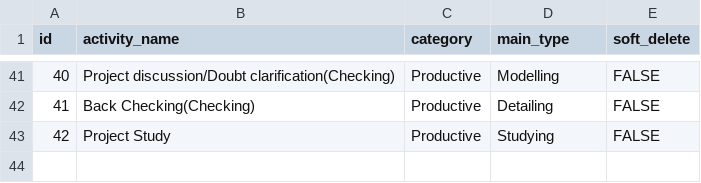
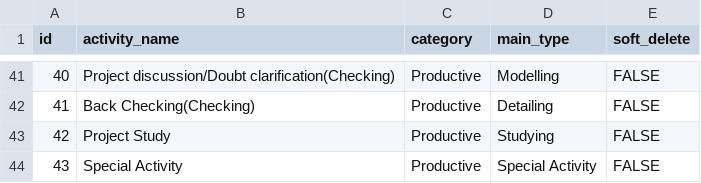
Before and after one commit to HarishPadmanaban/E2G_Project_Tracking, a CSV file: project-tracking-backend/src/main/resources/data/activity.csv, drawn as a sheet; only a part is shown, gaps mark what is left out; the diff names each change by its address in the sheet, - before the commit and + after, or states it on an @@ line.

Commit message:
Notification backend done

```diff
--- a/project-tracking-backend/src/main/resources/data/activity.csv
+++ b/project-tracking-backend/src/main/resources/data/activity.csv
+row 44: 43 | Special Activity | Productive | Special Activity | FALSE
```
Also changed, not shown: 36 other files.
